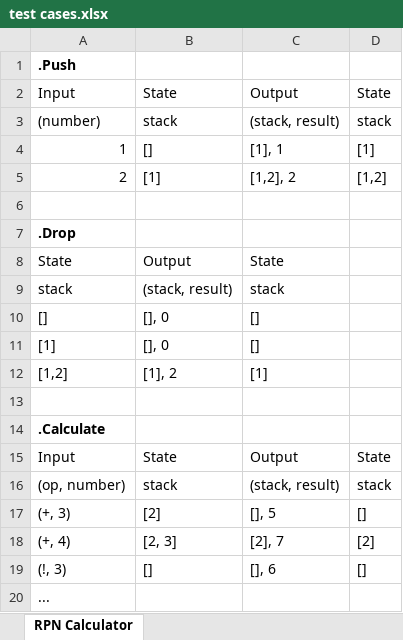
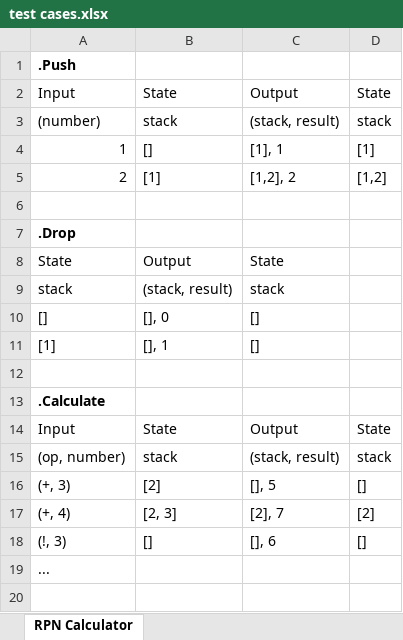
Before and after one commit to ralfw/TDDaiymiByExample, an Excel workbook: Examples/images/test cases.xlsx, sheet RPN Calculator, drawn as a sheet; values as stored, in another font and other column widths than the file's, no borders; the diff names each change by its address in the sheet, - before the commit and + after, or states it on an @@ line.

Commit message:
Corrected test cases for .Drop

```diff
--- a/Examples/images/test cases.xlsx (sheet RPN Calculator)
+++ b/Examples/images/test cases.xlsx (sheet RPN Calculator)
-B11: [], 0
+B11: [], 1
-row 12: [1,2] | [1], 2 | [1]
```
Also changed, not shown: 2 other files.
